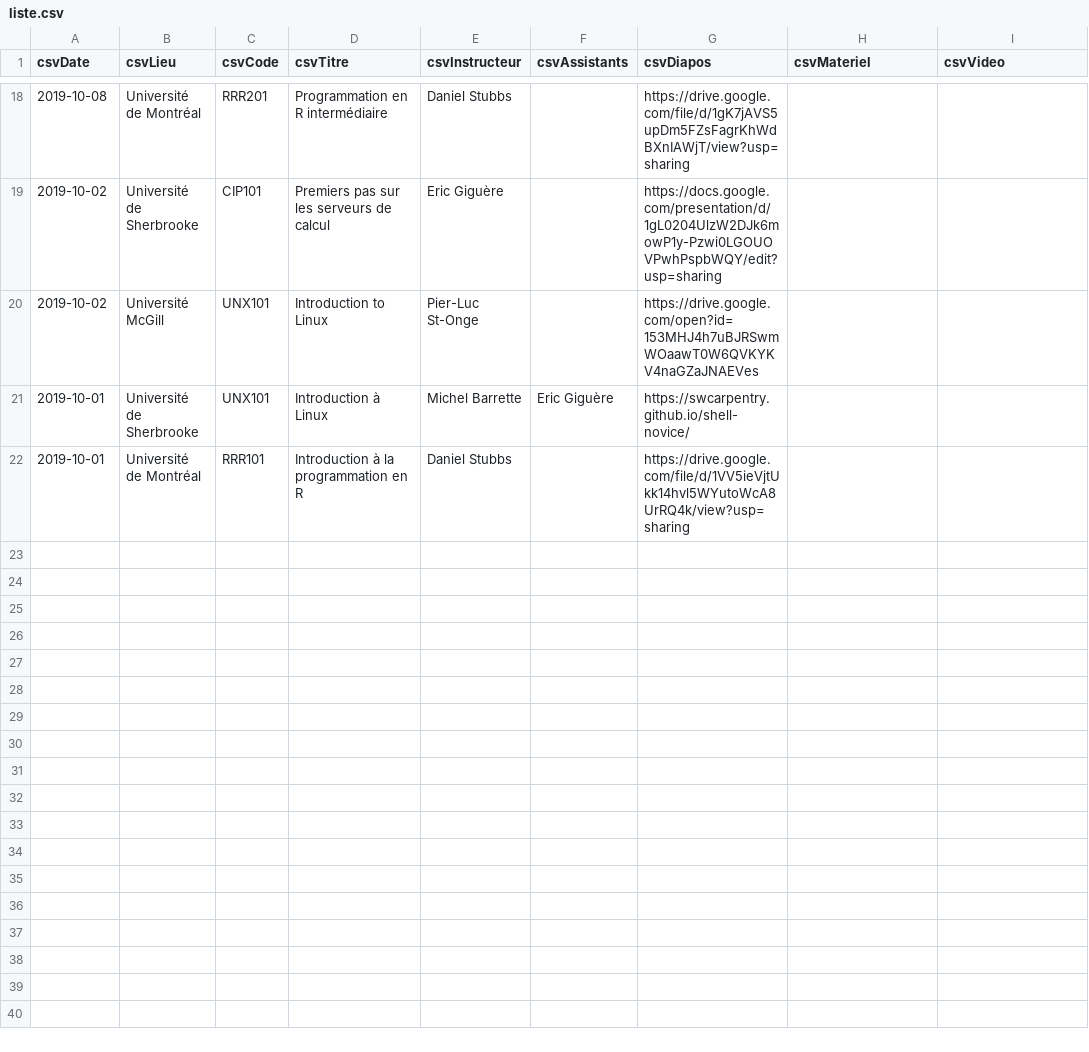
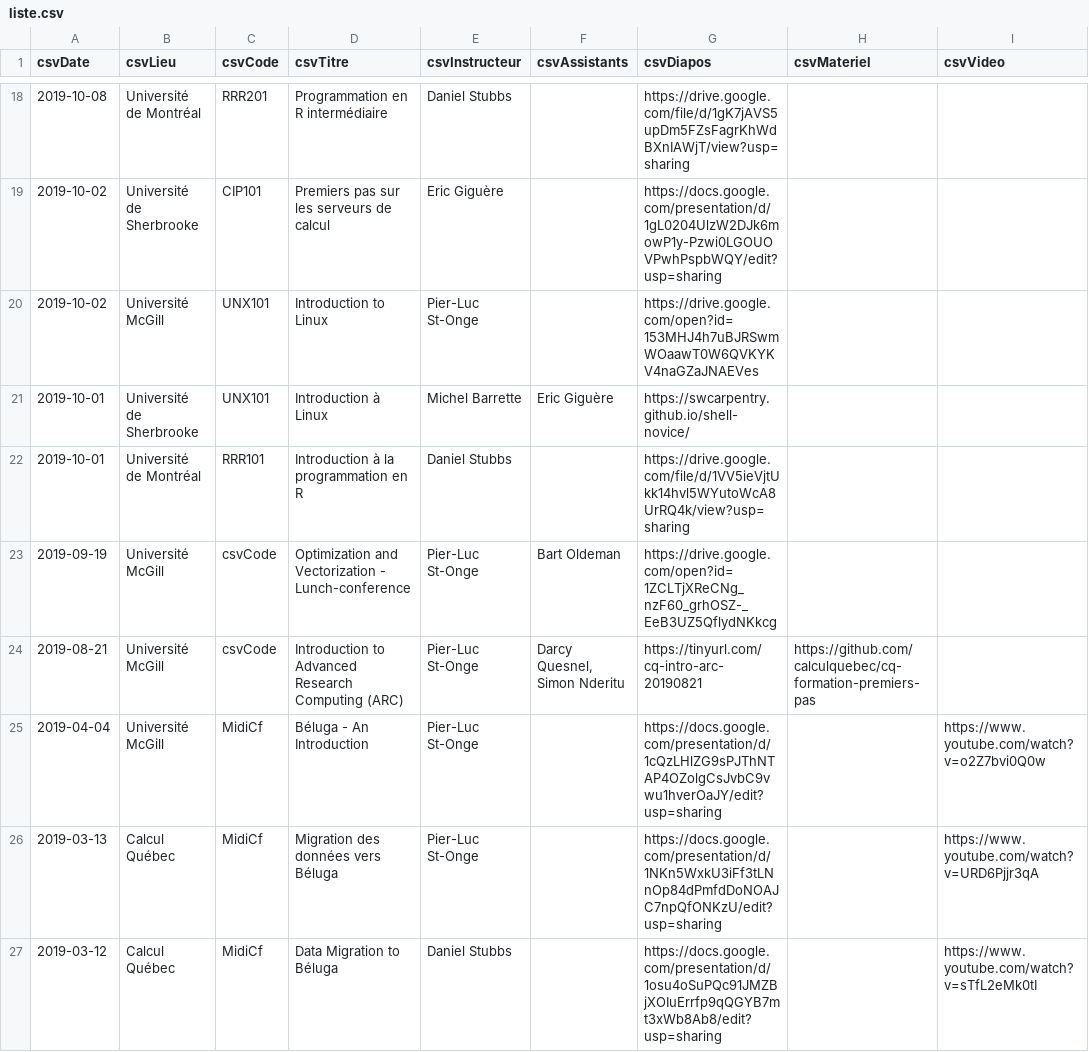
Before and after one commit to calculquebec/evenements-passes, a CSV file: liste.csv, drawn as a sheet; only a part is shown, gaps mark what is left out.

Commit message:
Jusqu'à la migration des données vers Béluga

```diff
--- a/liste.csv
+++ b/liste.csv
@@ -22 +22,6 @@ csvDate,csvLieu,csvCode,csvTitre,csvInstructeur,csvAssistants,csvDiapos,csvMater
 2019-10-01,Université de Montréal,RRR101,Introduction à la programmation en R,Daniel Stubbs,,https://drive.google.com/file/d/1VV5ieVjtUkk14hvl5WYutoWcA8UrRQ4k/view?usp=sharing,,
+2019-09-19,Université McGill,csvCode,Optimization and Vectorization - Lunch-conference,Pier-Luc St-Onge,Bart Oldeman,https://drive.google.com/open?id=1ZCLTjXReCNg_nzF60_grhOSZ-_EeB3UZ5QflydNKkcg,,
+2019-08-21,Université McGill,csvCode,Introduction to Advanced Research Computing (ARC),Pier-Luc St-Onge,"Darcy Quesnel, Simon Nderitu",https://tinyurl.com/cq-intro-arc-20190821,https://github.com/calculquebec/cq-formation-premiers-pas,
+2019-04-04,Université McGill,MidiCf,Béluga - An Introduction,Pier-Luc St-Onge,,https://docs.google.com/presentation/d/1cQzLHlZG9sPJThNTAP4OZolgCsJvbC9vwu1hverOaJY/edit?usp=sharing,,https://www.youtube.com/watch?v=o2Z7bvi0Q0w
+2019-03-13,Calcul Québec,MidiCf,Migration des données vers Béluga,Pier-Luc St-Onge,,https://docs.google.com/presentation/d/1NKn5WxkU3iFf3tLNnOp84dPmfdDoNOAJC7npQfONKzU/edit?usp=sharing,,https://www.youtube.com/watch?v=URD6Pjjr3qA
+2019-03-12,Calcul Québec,MidiCf,Data Migration to Béluga,Daniel Stubbs,,https://docs.google.com/presentation/d/1osu4oSuPQc91JMZBjXOIuErrfp9qQGYB7mt3xWb8Ab8/edit?usp=sharing,,https://www.youtube.com/watch?v=sTfL2eMk0tI
```
